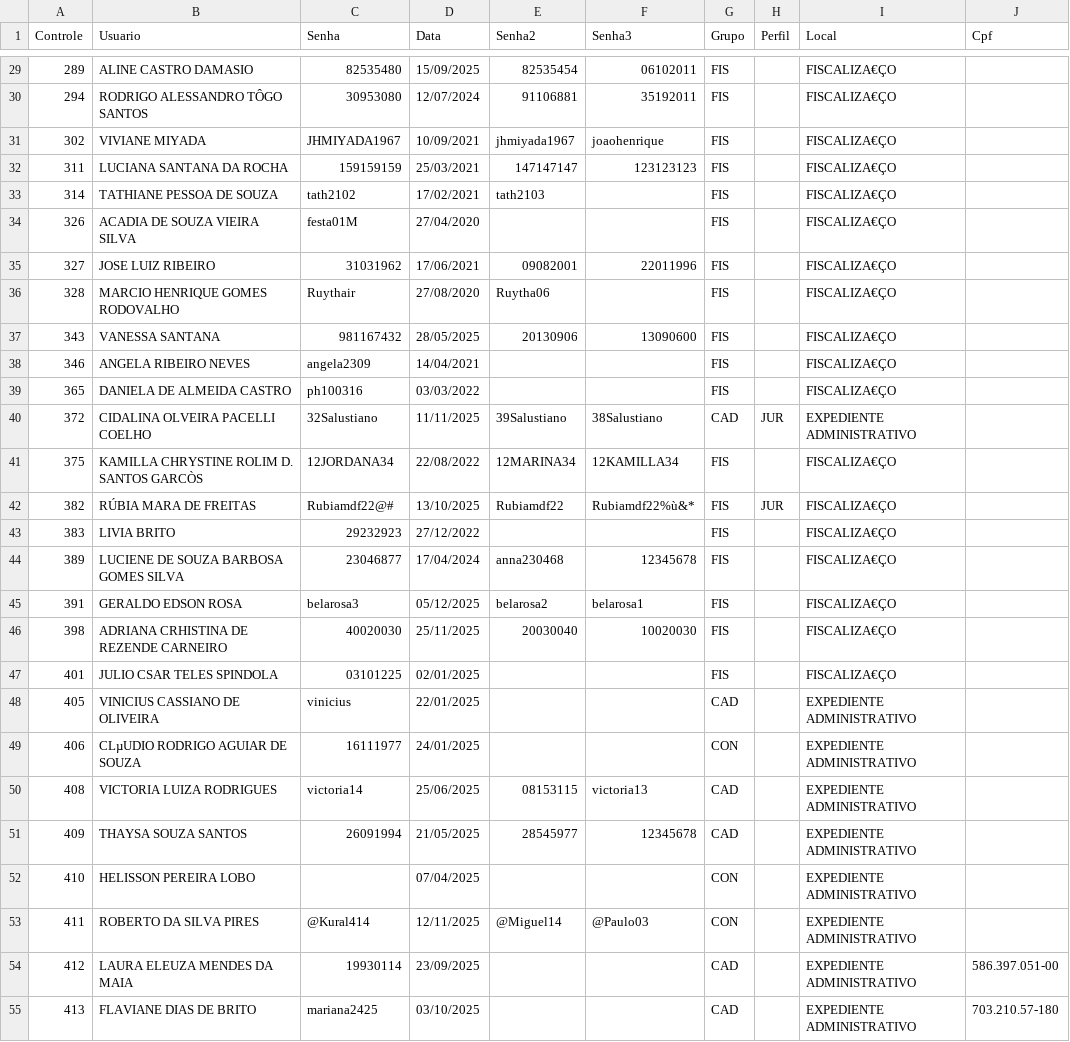
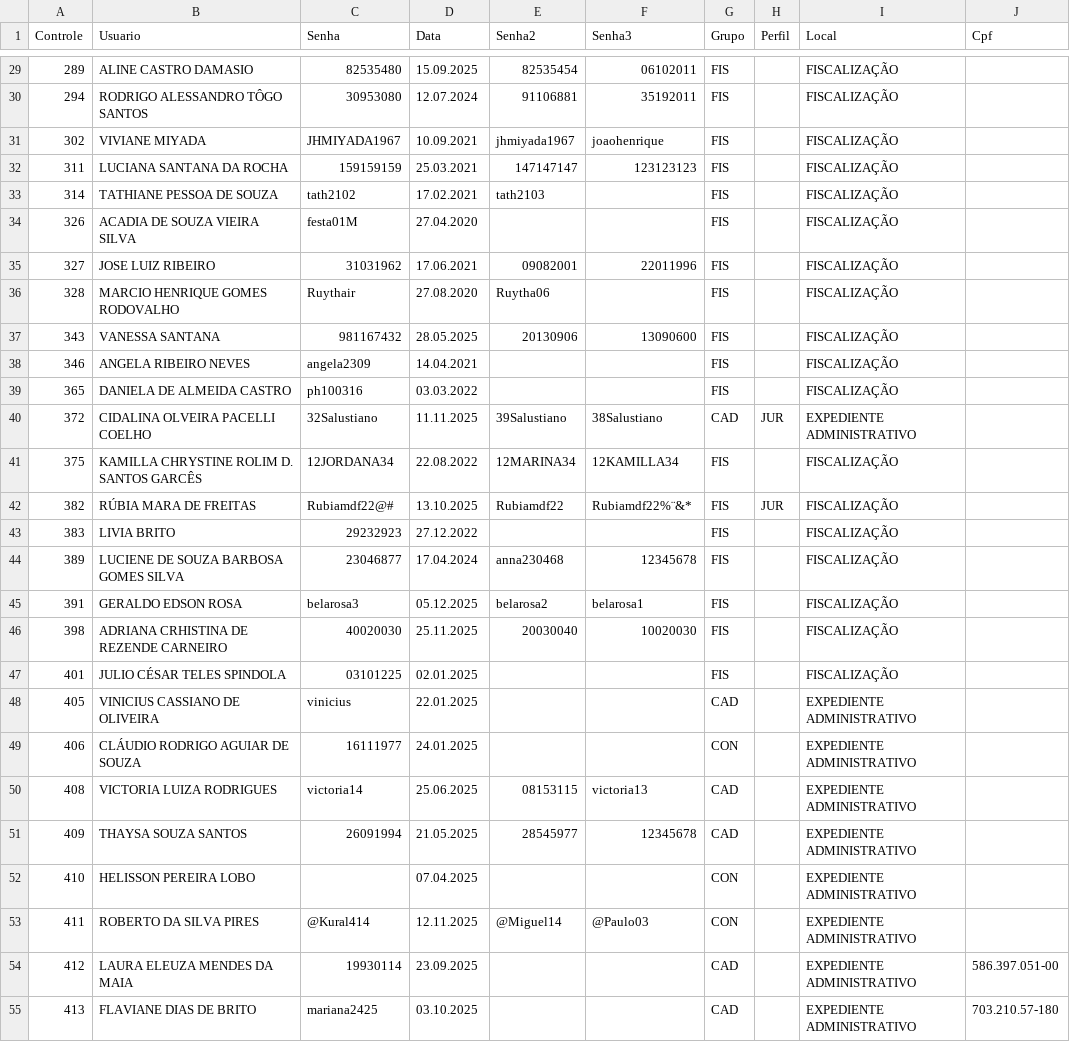
Before and after one commit to garrado/VISA, a CSV file: data/login.csv, drawn as a sheet; only a part is shown, gaps mark what is left out; the diff covers the shown part only; the diff names each change by its address in the sheet, - before the commit and + after, or states it on an @@ line.

```diff
--- a/data/login.csv
+++ b/data/login.csv
-D29 (Data): 15/09/2025
+D29 (Data): 15.09.2025
-I29:I39 (Local): FISCALIZA€ÇO
+I29:I39 (Local): FISCALIZAÇÃO
-D30 (Data): 12/07/2024
+D30 (Data): 12.07.2024
-D31 (Data): 10/09/2021
+D31 (Data): 10.09.2021
-D32 (Data): 25/03/2021
+D32 (Data): 25.03.2021
-D33 (Data): 17/02/2021
+D33 (Data): 17.02.2021
-D34 (Data): 27/04/2020
+D34 (Data): 27.04.2020
-D35 (Data): 17/06/2021
+D35 (Data): 17.06.2021
-D36 (Data): 27/08/2020
+D36 (Data): 27.08.2020
-D37 (Data): 28/05/2025
+D37 (Data): 28.05.2025
-D38 (Data): 14/04/2021
+D38 (Data): 14.04.2021
-D39 (Data): 03/03/2022
+D39 (Data): 03.03.2022
-D40 (Data): 11/11/2025
+D40 (Data): 11.11.2025
-B41 (Usuario): KAMILLA CHRYSTINE ROLIM D. SANTOS GARCÒS
+B41 (Usuario): KAMILLA CHRYSTINE ROLIM D. SANTOS GARCÊS
-D41 (Data): 22/08/2022
+D41 (Data): 22.08.2022
-I41:I47 (Local): FISCALIZA€ÇO
+I41:I47 (Local): FISCALIZAÇÃO
-D42 (Data): 13/10/2025
+D42 (Data): 13.10.2025
-F42 (Senha3): Rubiamdf22%ù&*
+F42 (Senha3): Rubiamdf22%¨&*
-D43 (Data): 27/12/2022
+D43 (Data): 27.12.2022
-D44 (Data): 17/04/2024
+D44 (Data): 17.04.2024
-D45 (Data): 05/12/2025
+D45 (Data): 05.12.2025
-D46 (Data): 25/11/2025
+D46 (Data): 25.11.2025
-B47 (Usuario): JULIO CSAR TELES SPINDOLA
+B47 (Usuario): JULIO CÉSAR TELES SPINDOLA
-D47 (Data): 02/01/2025
+D47 (Data): 02.01.2025
-D48 (Data): 22/01/2025
+D48 (Data): 22.01.2025
-B49 (Usuario): CLµUDIO RODRIGO AGUIAR DE SOUZA
+B49 (Usuario): CLÁUDIO RODRIGO AGUIAR DE SOUZA
-D49 (Data): 24/01/2025
+D49 (Data): 24.01.2025
-D50 (Data): 25/06/2025
+D50 (Data): 25.06.2025
-D51 (Data): 21/05/2025
+D51 (Data): 21.05.2025
-D52 (Data): 07/04/2025
+D52 (Data): 07.04.2025
-D53 (Data): 12/11/2025
+D53 (Data): 12.11.2025
-D54 (Data): 23/09/2025
+D54 (Data): 23.09.2025
-D55 (Data): 03/10/2025
+D55 (Data): 03.10.2025
```
Also changed, not shown: 55 edited cells elsewhere in this file.
